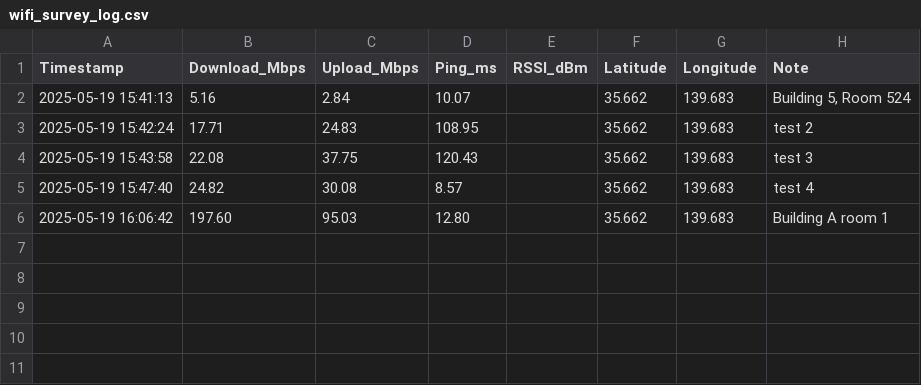
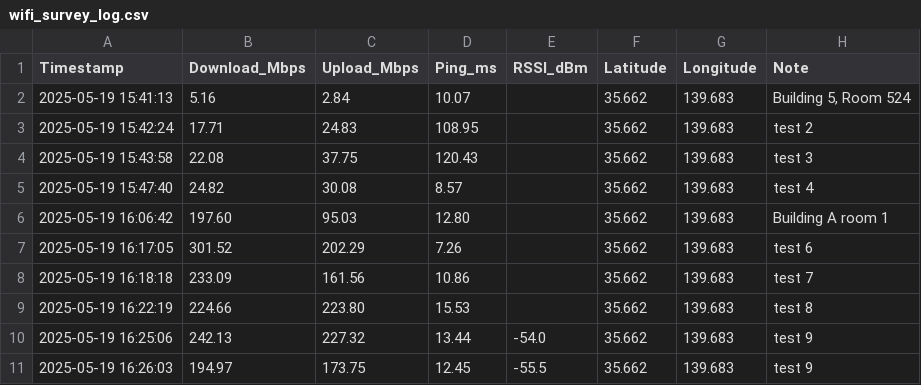
Before and after one commit to Sushiman3/KomabaWiFiHeatmap, a CSV file: wifi_survey_log.csv, drawn as a sheet; the diff names each change by its address in the sheet, - before the commit and + after, or states it on an @@ line.

Commit message:
Update RSSI

```diff
--- a/wifi_survey_log.csv
+++ b/wifi_survey_log.csv
+row 7: 2025-05-19 16:17:05 | 301.52 | 202.29 | 7.26 |  | 35.662 | 139.683 | test 6
+row 8: 2025-05-19 16:18:18 | 233.09 | 161.56 | 10.86 |  | 35.662 | 139.683 | test 7
+row 9: 2025-05-19 16:22:19 | 224.66 | 223.80 | 15.53 |  | 35.662 | 139.683 | test 8
+row 10: 2025-05-19 16:25:06 | 242.13 | 227.32 | 13.44 | -54.0 | 35.662 | 139.683 | test 9
+row 11: 2025-05-19 16:26:03 | 194.97 | 173.75 | 12.45 | -55.5 | 35.662 | 139.683 | test 9
```
Also changed, not shown: 1 other file.
